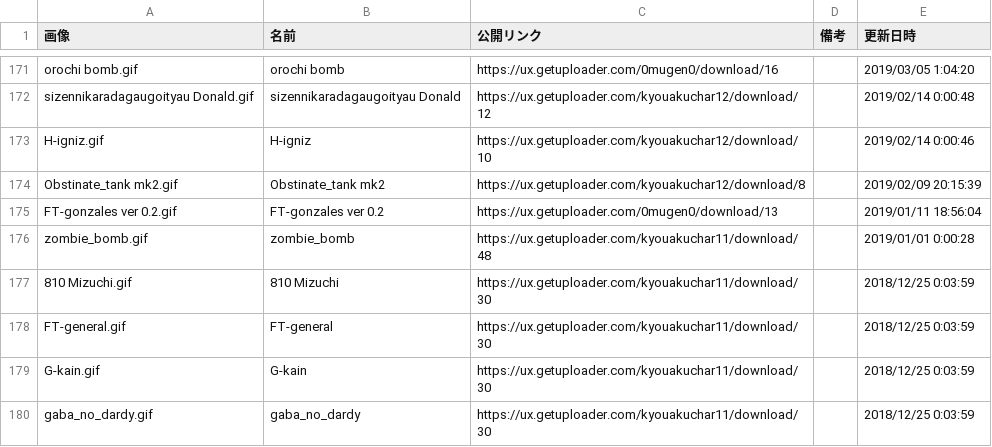
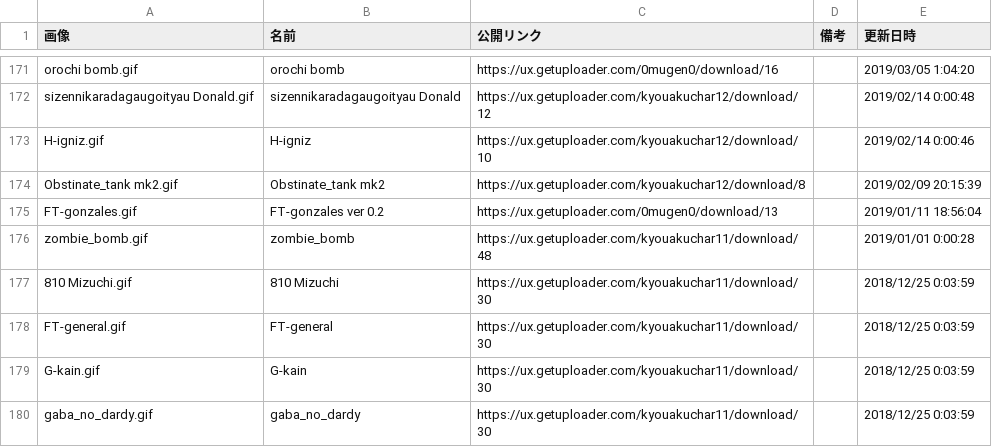
Before and after one commit to mugenjd/list, a CSV file: oromizudaisuki-data.csv, drawn as a sheet; only a part is shown, gaps mark what is left out.

Commit message:
Update oromizudaisuki-data.csv

```diff
--- a/oromizudaisuki-data.csv
+++ b/oromizudaisuki-data.csv
@@ -188,3 +188,3 @@ H-igniz.gif,H-igniz,https://ux.getuploader.com/kyouakuchar12/download/10,,2019/0
 Obstinate_tank mk2.gif,Obstinate_tank mk2,https://ux.getuploader.com/kyouakuchar12/download/8,,2019/02/09 20:15:39
-FT-gonzales ver 0.2.gif,FT-gonzales ver 0.2,https://ux.getuploader.com/0mugen0/download/13,,2019/01/11 18:56:04
+FT-gonzales.gif,FT-gonzales ver 0.2,https://ux.getuploader.com/0mugen0/download/13,,2019/01/11 18:56:04
 zombie_bomb.gif,zombie_bomb,https://ux.getuploader.com/kyouakuchar11/download/48,,2019/01/01 0:00:28
```
